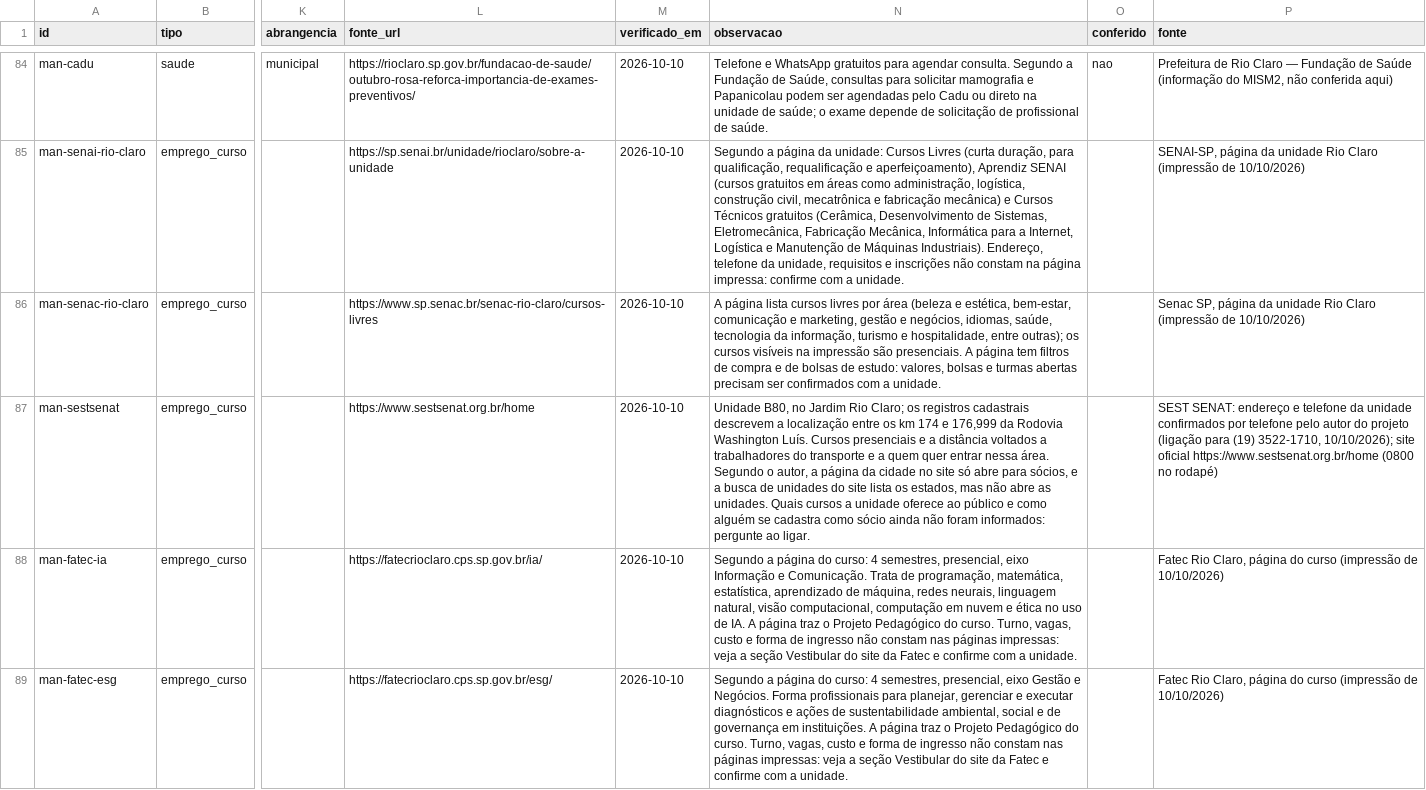
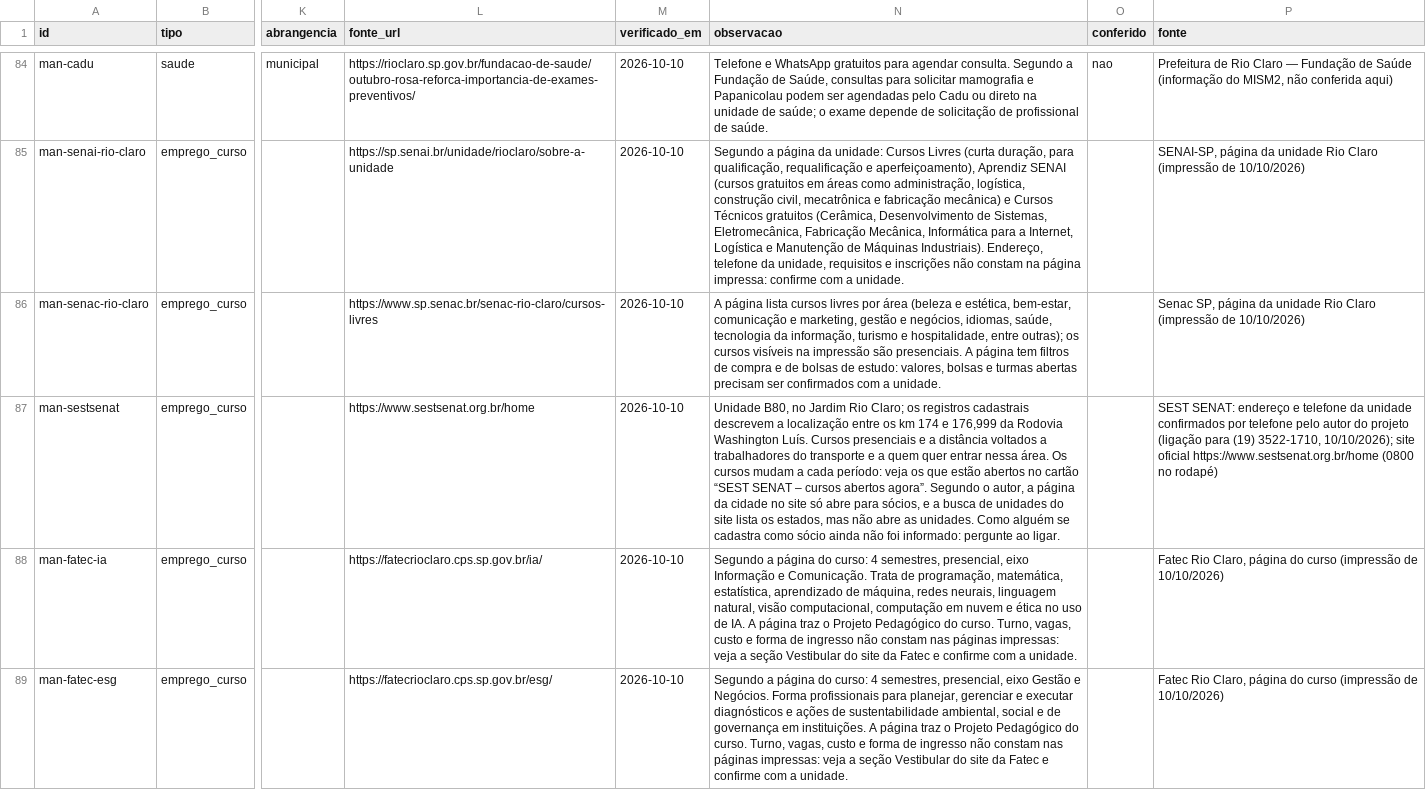
Before and after one commit to vladimirsejas/MISM3, a CSV file: catalogo/servicos_manuais.csv, drawn as a sheet; only a part is shown, gaps mark what is left out; the diff covers the shown part only; the diff names each change by its address in the sheet, - before the commit and + after, or states it on an @@ line.

```diff
--- a/catalogo/servicos_manuais.csv
+++ b/catalogo/servicos_manuais.csv
-N87 (observacao): …nessa área. Segundo o autor, a página da cidade no site só abre para sócios, e a busca de unidades do site lista os estados, mas não abre as unidades. Quais cursos a unidade oferece ao público e como alguém se cadastra como sócio ainda não foram informados: pergunte ao…
+N87 (observacao): …nessa área. Os cursos mudam a cada período: veja os que estão abertos no cartão “SEST SENAT – cursos abertos agora”. Segundo o autor, a página da cidade no site só abre para sócios, e a busca de unidades do site lista os estados, mas não abre as unidades. Como alguém se cadastra como sócio ainda não foi informado: pergunte ao…
```
Also changed, not shown: 1 added row elsewhere in this file, 6 other files.
